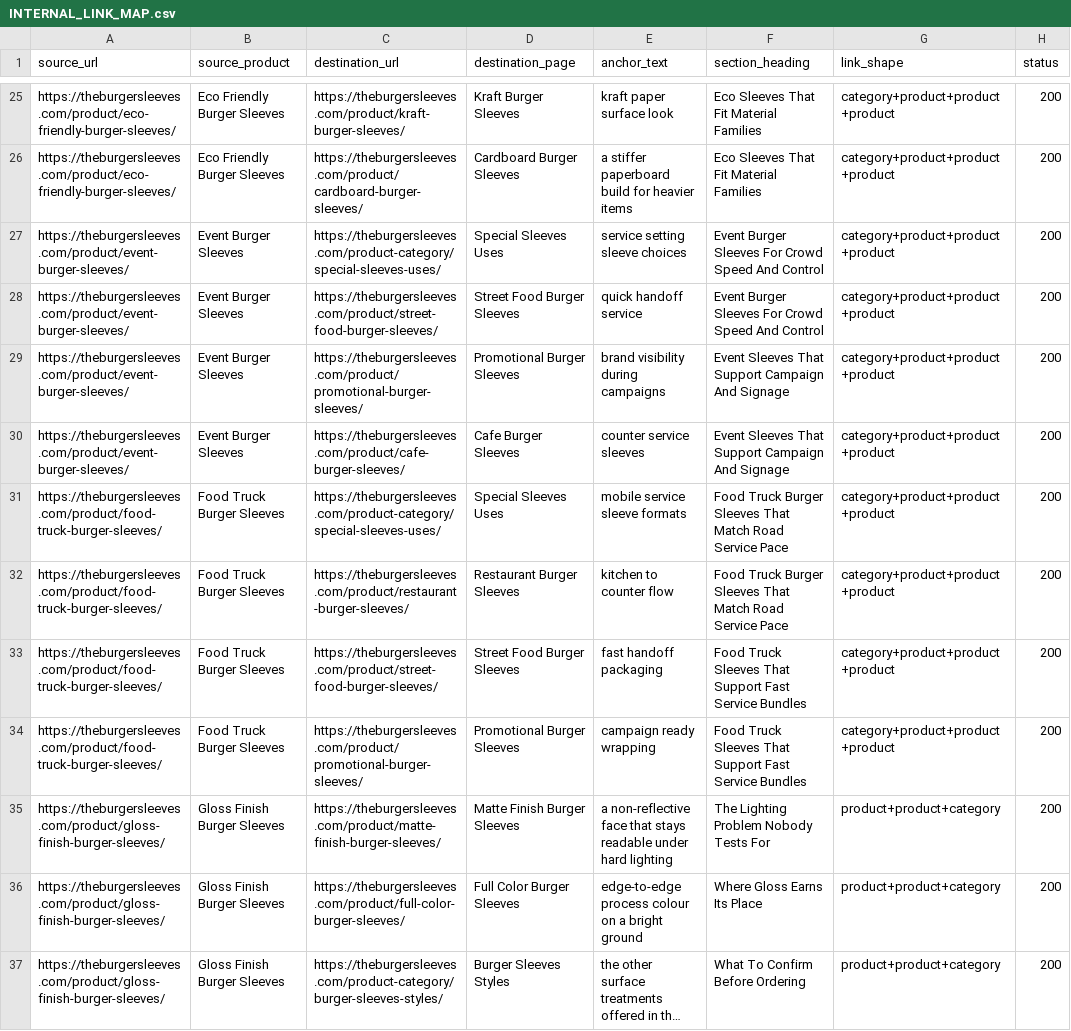
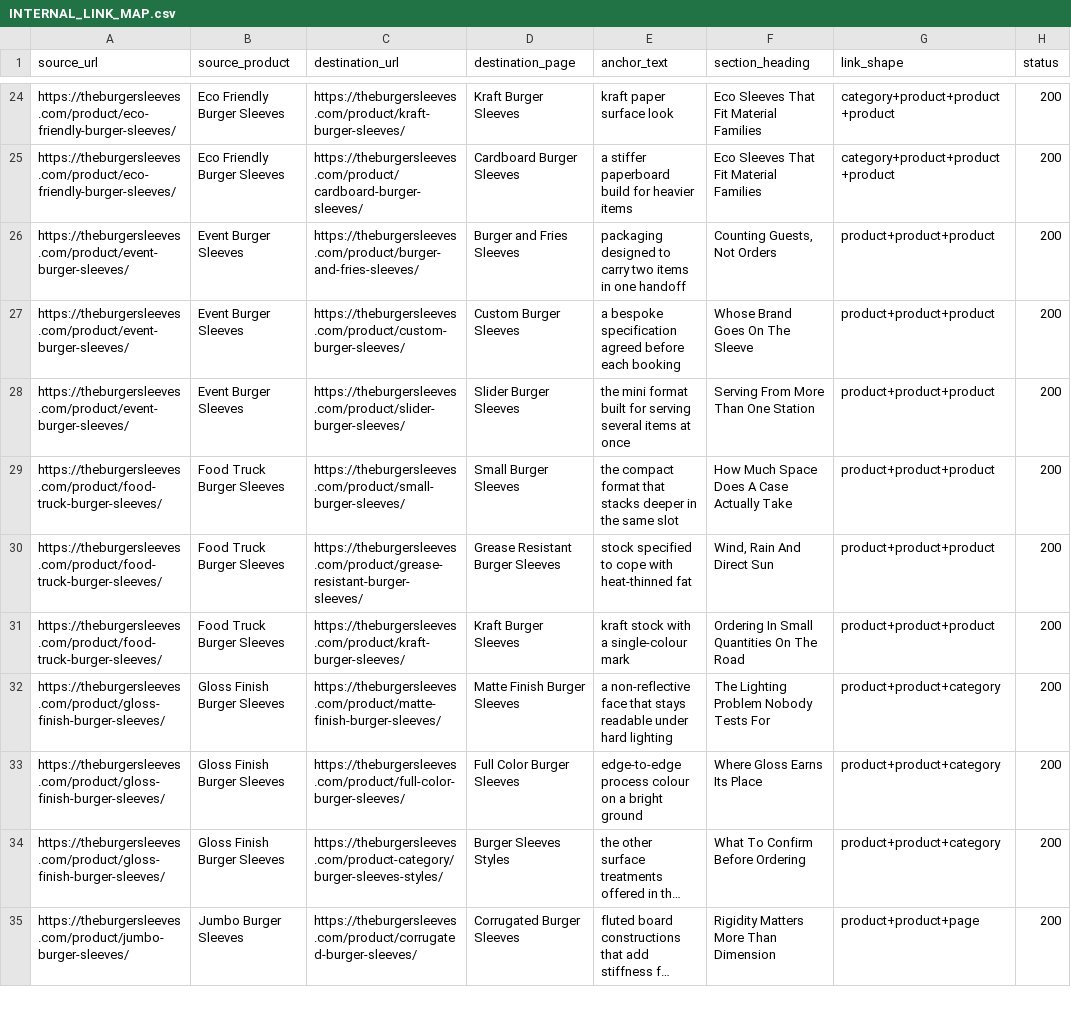
Before and after one commit to iamzeeshaikh/The-Burger-Sleeves, a CSV file: docs/INTERNAL_LINK_MAP.csv, drawn as a sheet; only a part is shown, gaps mark what is left out; the shorter side is filled out with more unchanged rows; long unchanged cells end in …; the diff covers the shown part only.

```diff
--- a/docs/INTERNAL_LINK_MAP.csv
+++ b/docs/INTERNAL_LINK_MAP.csv
@@ -26,10 +25,8 @@ https://theburgersleeves.com/product/eco-friendly-burger-sleeves/,Eco Friendly B
 https://theburgersleeves.com/product/eco-friendly-burger-sleeves/,Eco Friendly Burger Sleeves,https://theburgersleeves.com/product/cardboard-burger-sleeves/,Cardboard Burger Sleeves,a stiffer paperboard build for heavier items,Eco Sleeves That Fit Material Families,category+product+product+product,200
-https://theburgersleeves.com/product/event-burger-sleeves/,Event Burger Sleeves,https://theburgersleeves.com/product-category/special-sleeves-uses/,Special Sleeves Uses,service setting sleeve choices,Event Burger Sleeves For Crowd Speed And Control,category+product+product+product,200
-https://theburgersleeves.com/product/event-burger-sleeves/,Event Burger Sleeves,https://theburgersleeves.com/product/street-food-burger-sleeves/,Street Food Burger Sleeves,quick handoff service,Event Burger Sleeves For Crowd Speed And Control,category+product+product+product,200
-https://theburgersleeves.com/product/event-burger-sleeves/,Event Burger Sleeves,https://theburgersleeves.com/product/promotional-burger-sleeves/,Promotional Burger Sleeves,brand visibility during campaigns,Event Sleeves That Support Campaign And Signage,category+product+product+product,200
-https://theburgersleeves.com/product/event-burger-sleeves/,Event Burger Sleeves,https://theburgersleeves.com/product/cafe-burger-sleeves/,Cafe Burger Sleeves,counter service sleeves,Event Sleeves That Support Campaign And Signage,category+product+product+product,200
-https://theburgersleeves.com/product/food-truck-burger-sleeves/,Food Truck Burger Sleeves,https://theburgersleeves.com/product-category/special-sleeves-uses/,Special Sleeves Uses,mobile service sleeve formats,Food Truck Burger Sleeves That Match Road Service Pace,category+product+product+product,200
-https://theburgersleeves.com/product/food-truck-burger-sleeves/,Food Truck Burger Sleeves,https://theburgersleeves.com/product/restaurant-burger-sleeves/,Restaurant Burger Sleeves,kitchen to counter flow,Food Truck Burger Sleeves That Match Road Service Pace,category+product+product+product,200
-https://theburgersleeves.com/product/food-truck-burger-sleeves/,Food Truck Burger Sleeves,https://theburgersleeves.com/product/street-food-burger-sleeves/,Street Food Burger Sleeves,fast handoff packaging,Food Truck Sleeves That Support Fast Service Bundles,category+product+product+product,200
-https://theburgersleeves.com/product/food-truck-burger-sleeves/,Food Truck Burger Sleeves,https://theburgersleeves.com/product/promotional-burger-sleeves/,Promotional Burger Sleeves,campaign ready wrapping,Food Truck Sleeves That Support Fast Service Bundles,category+product+product+product,200
+https://theburgersleeves.com/product/event-burger-sleeves/,Event Burger Sleeves,https://theburgersleeves.com/product/burger-and-fries-sleeves/,Burger and Fries Sleeves,packaging designed to carry two items in one handoff,"Counting Guests, Not Orders",product+product+product,200
+https://theburgersleeves.com/product/event-burger-sleeves/,Event Burger Sleeves,https://theburgersleeves.com/product/custom-burger-sleeves/,Custom Burger Sleeves,a bespoke specification agreed before each booking,Whose Brand Goes On The Sleeve,product+product+product,200
+https://theburgersleeves.com/product/event-burger-sleeves/,Event Burger Sleeves,https://theburgersleeves.com/product/slider-burger-sleeves/,Slider Burger Sleeves,the mini format built for serving several items at once,Serving From More Than One Station,product+product+product,200
+https://theburgersleeves.com/product/food-truck-burger-sleeves/,Food Truck Burger Sleeves,https://theburgersleeves.com/product/small-burger-sleeves/,Small Burger Sleeves,the compact format that stacks deeper in the same slot,How Much Space Does A Case Actually Take,product+product+product,200
+https://theburgersleeves.com/product/food-truck-burger-sleeves/,Food Truck Burger Sleeves,https://theburgersleeves.com/product/grease-resistant-burger-sleeves/,Grease Resistant Burger Sleeves,stock specified to cope with heat-thinned fat,"Wind, Rain And Direct Sun",product+product+product,200
+https://theburgersleeves.com/product/food-truck-burger-sleeves/,Food Truck Burger Sleeves,https://theburgersleeves.com/product/kraft-burger-sleeves/,Kraft Burger Sleeves,kraft stock with a single-colour mark,Ordering In Small Quantities On The Road,product+product+product,200
 https://theburgersleeves.com/product/gloss-finish-burger-sleeves/,Gloss Finish Burger Sleeves,https://theburgersleeves.com/product/matte-finish-burger-sleeves/,Matte Finish Burger Sleeves,a non-reflective face that stays readable under hard lighting,The Lighting Problem Nobody Tests For,product+product+category,200
```
Also changed, not shown: 4 removed rows and 60 edited cells elsewhere in this file, docs/PRODUCT_CONTENT_INVENTORY.csv, 8 other files.
